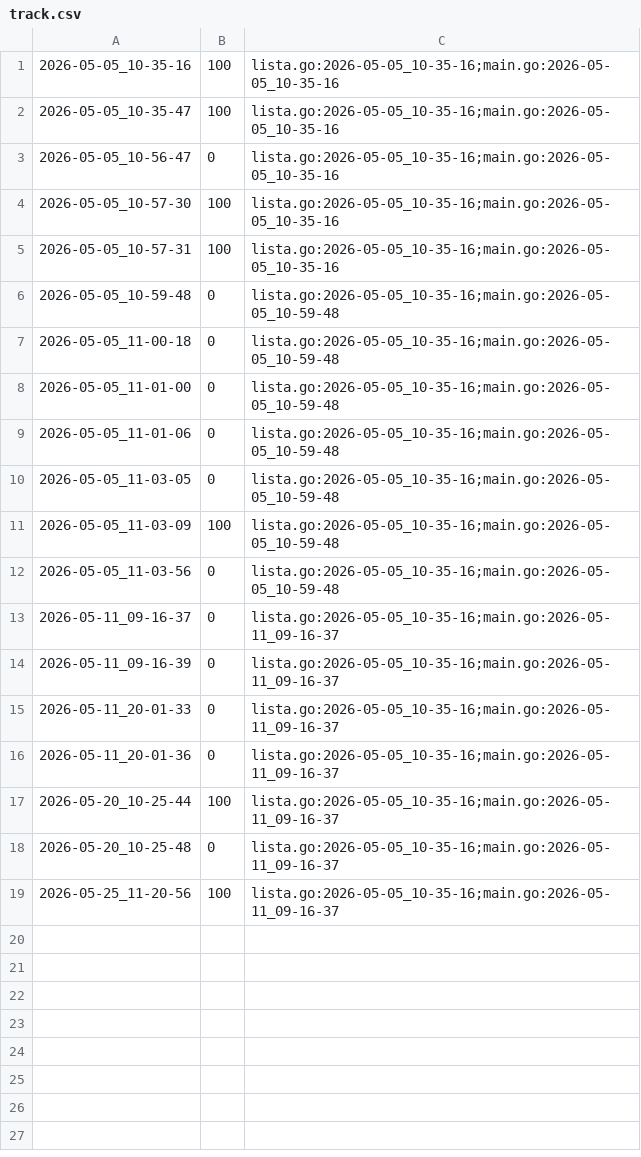
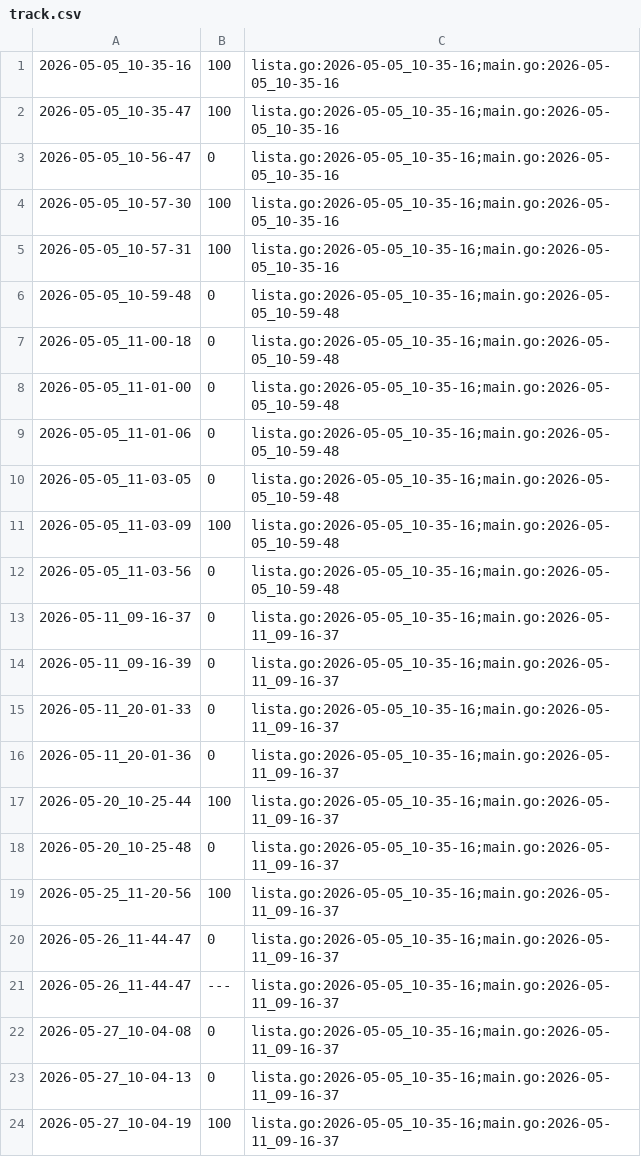
Before and after one commit to qxcode-course/ed-ter-bloco-a-marianoialy, a CSV file: .tko/track/ed@editorint/track.csv, drawn as a sheet.

```diff
--- a/.tko/track/ed@editorint/track.csv
+++ b/.tko/track/ed@editorint/track.csv
@@ -19 +19,6 @@
 2026-05-25_11-20-56,100,lista.go:2026-05-05_10-35-16;main.go:2026-05-11_09-16-37
+2026-05-26_11-44-47,0,lista.go:2026-05-05_10-35-16;main.go:2026-05-11_09-16-37
+2026-05-26_11-44-47,---,lista.go:2026-05-05_10-35-16;main.go:2026-05-11_09-16-37
+2026-05-27_10-04-08,0,lista.go:2026-05-05_10-35-16;main.go:2026-05-11_09-16-37
+2026-05-27_10-04-13,0,lista.go:2026-05-05_10-35-16;main.go:2026-05-11_09-16-37
+2026-05-27_10-04-19,100,lista.go:2026-05-05_10-35-16;main.go:2026-05-11_09-16-37
```
Also changed, not shown: .tko/track/ed@editor/track.csv, .tko/track/ed@ilhas/track.csv, 22 other files.
